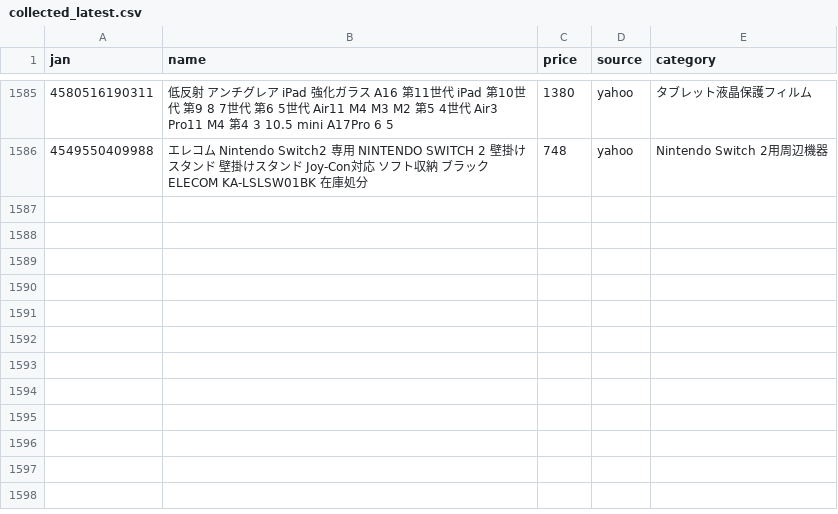
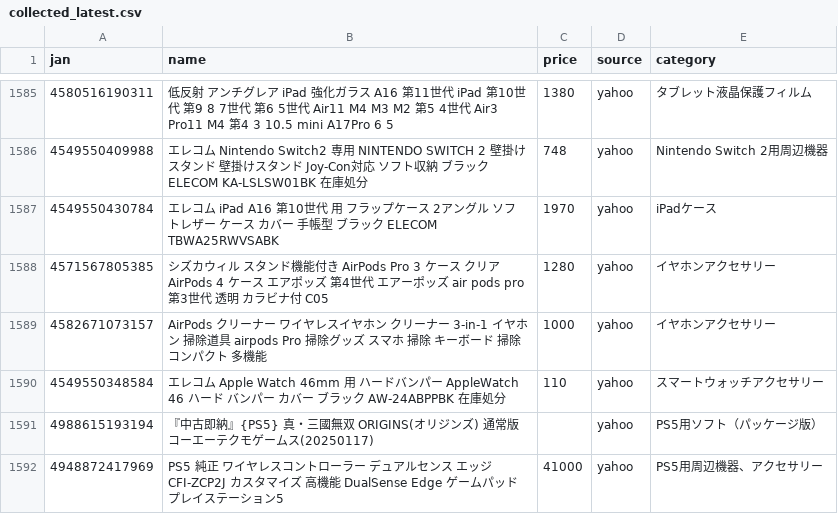
Before and after one commit to TAKUYA-1187/Claude, a CSV file: price_comparison/data/collected/collected_latest.csv, drawn as a sheet; only a part is shown, gaps mark what is left out; the diff covers the shown part only.

```diff
--- a/price_comparison/data/collected/collected_latest.csv
+++ b/price_comparison/data/collected/collected_latest.csv
@@ -1586 +1586,7 @@
 4549550409988,エレコム Nintendo Switch2 専用 NINTENDO SWITCH 2 壁掛けスタンド 壁掛けスタンド Joy-Con対応 ソフト収納 ブラック  ELECOM KA-LSLSW01BK 在庫処分,748,yahoo,Nintendo Switch 2用周辺機器
+4549550430784,エレコム iPad A16 第10世代 用 フラップケース 2アングル ソフトレザー ケース カバー 手帳型 ブラック  ELECOM TBWA25RWVSABK,1970,yahoo,iPadケース
+4571567805385,シズカウィル スタンド機能付き AirPods Pro 3 ケース クリア AirPods 4 ケース エアポッズ 第4世代 エアーポッズ air pods pro 第3世代 透明 カラビナ付 C05,1280,yahoo,イヤホンアクセサリー
+4582671073157,AirPods クリーナー ワイヤレスイヤホン クリーナー 3-in-1 イヤホン 掃除道具 airpods Pro 掃除グッズ スマホ 掃除 キーボード 掃除 コンパクト 多機能,1000,yahoo,イヤホンアクセサリー
+4549550348584,エレコム Apple Watch 46mm 用 ハードバンパー AppleWatch 46 ハード バンパー カバー ブラック  AW-24ABPPBK 在庫処分,110,yahoo,スマートウォッチアクセサリー
+4988615193194,『中古即納』{PS5} 真・三國無双 ORIGINS(オリジンズ) 通常版 コーエーテクモゲームス(20250117),,yahoo,PS5用ソフト（パッケージ版）
+4948872417969,PS5 純正 ワイヤレスコントローラー デュアルセンス エッジ CFI-ZCP2J カスタマイズ 高機能 DualSense Edge ゲームパッド プレイステーション5,41000,yahoo,PS5用周辺機器、アクセサリー
```
Also changed, not shown: 6 added rows and 80 edited cells elsewhere in this file, 1 other file.
